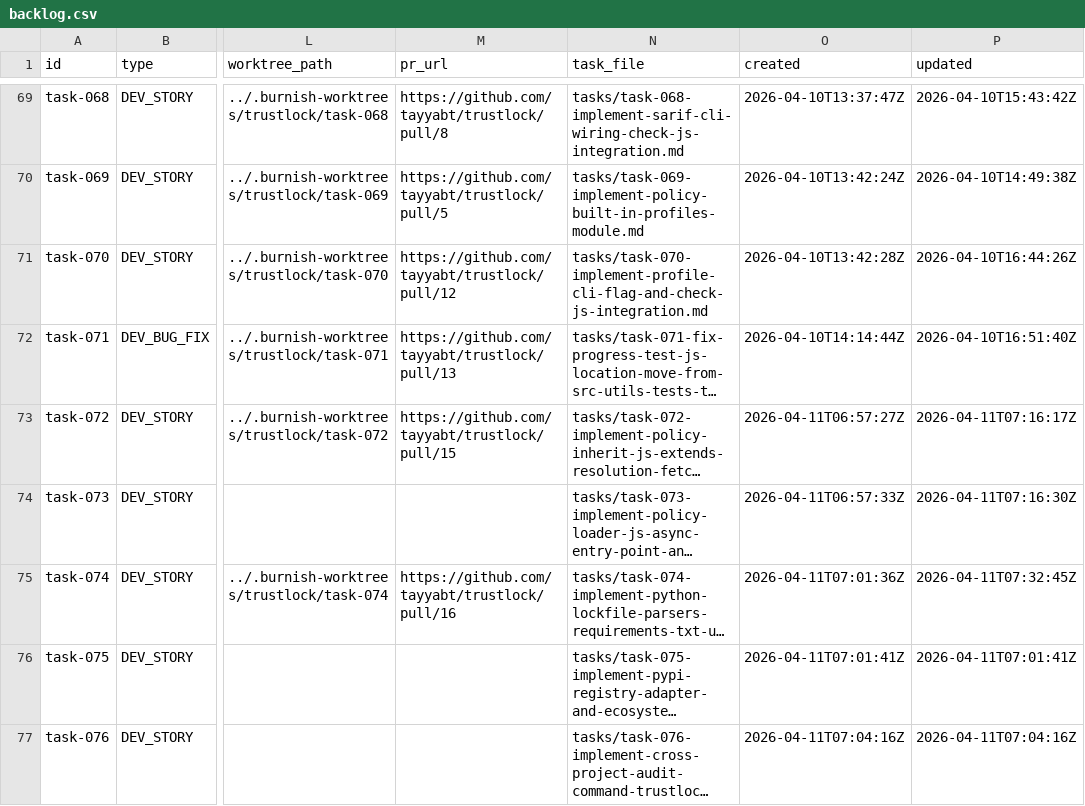
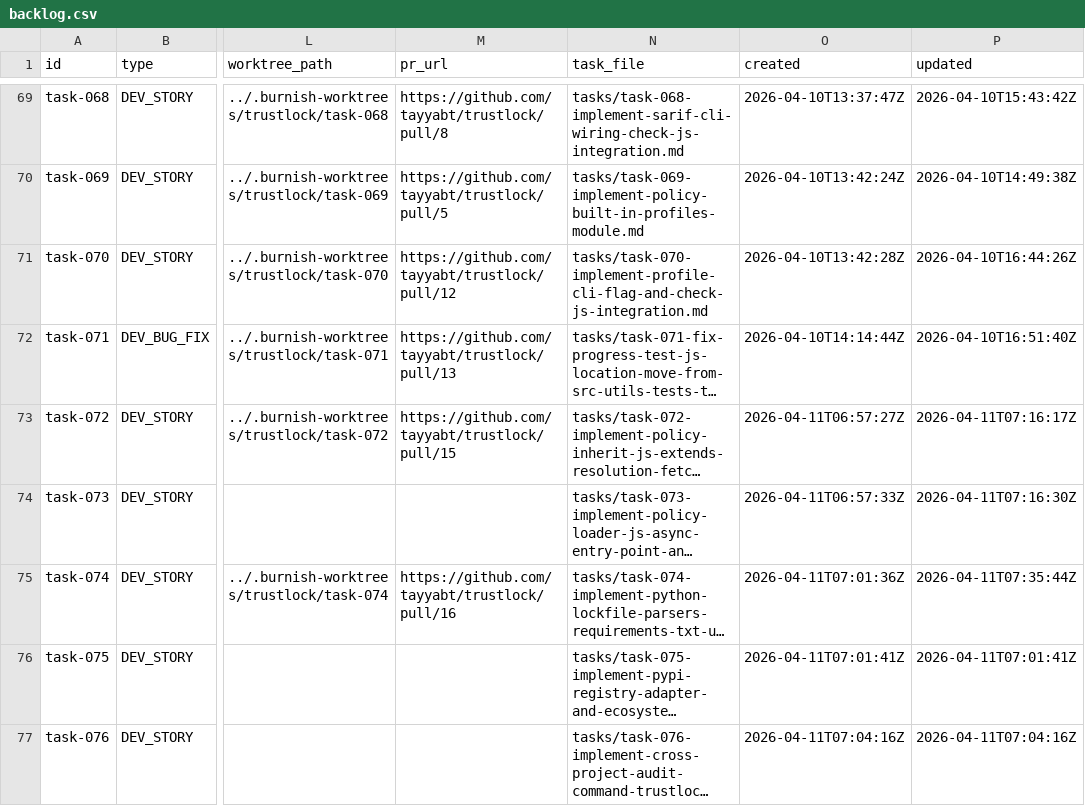
Before and after one commit to tayyabt/trustlock, a CSV file: tasks/backlog.csv, drawn as a sheet; only a part is shown, gaps mark what is left out; long unchanged cells end in …; the diff names each change by its address in the sheet, - before the commit and + after, or states it on an @@ line.

Commit message:
task-074: restore in_progress after failed completion

```diff
--- a/tasks/backlog.csv
+++ b/tasks/backlog.csv
-P75 (updated): 2026-04-11T07:32:45Z
+P75 (updated): 2026-04-11T07:35:44Z
```
